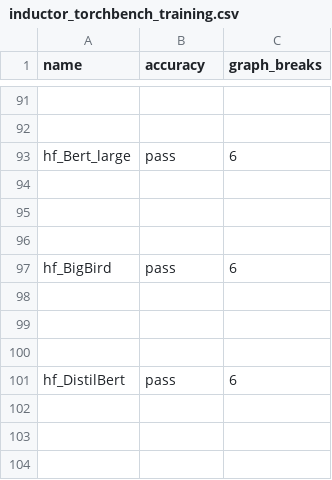
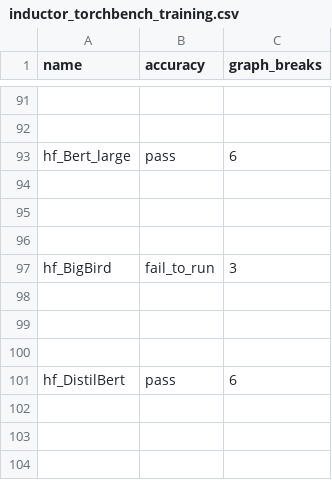
Before and after one commit to matgthewslhih/pytorch, a CSV file: benchmarks/dynamo/ci_expected_accuracy/inductor_torchbench_training.csv, drawn as a sheet; only a part is shown, gaps mark what is left out.

```diff
--- a/benchmarks/dynamo/ci_expected_accuracy/inductor_torchbench_training.csv
+++ b/benchmarks/dynamo/ci_expected_accuracy/inductor_torchbench_training.csv
@@ -96,3 +96,3 @@ hf_Bert_large,pass,6
 
-hf_BigBird,pass,6
+hf_BigBird,fail_to_run,3
 
```
Also changed, not shown: 8 other files.
